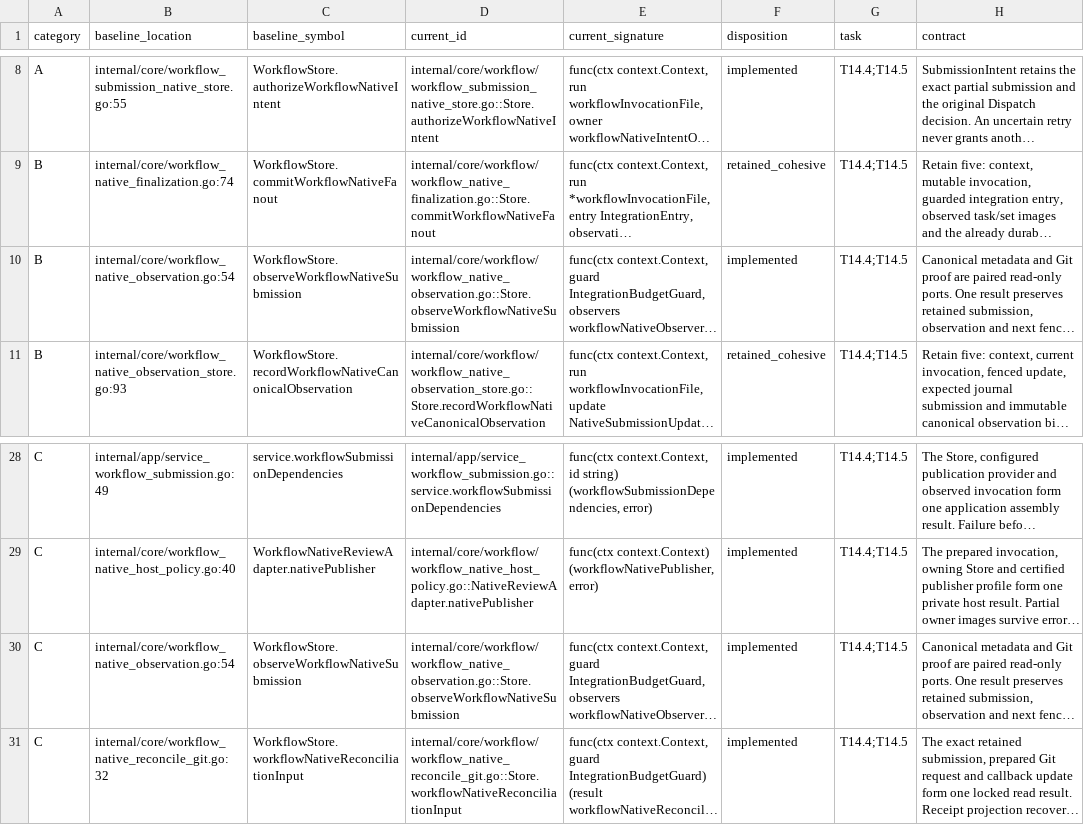
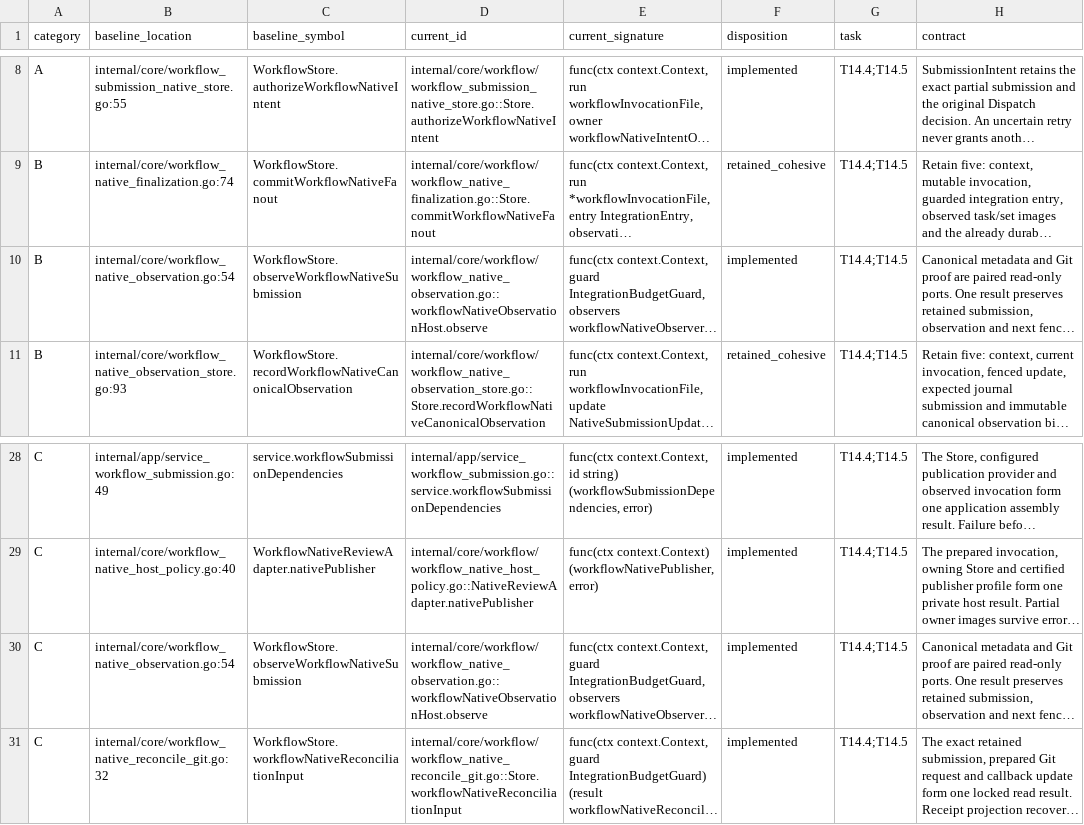
Before and after one commit to adrianpk/chr, a CSV file: ops/default/plan/code-quality-remediation-slice-14-signatures.csv, drawn as a sheet; only a part is shown, gaps mark what is left out; long unchanged cells end in …; the diff names each change by its address in the sheet, - before the commit and + after, or states it on an @@ line.

```diff
--- a/ops/default/plan/code-quality-remediation-slice-14-signatures.csv
+++ b/ops/default/plan/code-quality-remediation-slice-14-signatures.csv
-D10 (current_id): internal/core/workflow/workflow_native_observation.go::Store.observeWorkflowNativeSubmission
+D10 (current_id): internal/core/workflow/workflow_native_observation.go::workflowNativeObservationHost.observe
-D30 (current_id): internal/core/workflow/workflow_native_observation.go::Store.observeWorkflowNativeSubmission
+D30 (current_id): internal/core/workflow/workflow_native_observation.go::workflowNativeObservationHost.observe
```
Also changed, not shown: ops/default/plan/code-quality-remediation-core-owners.csv, 8 other files.
